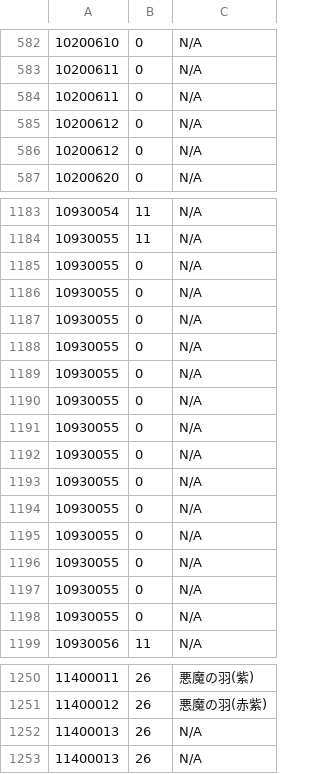
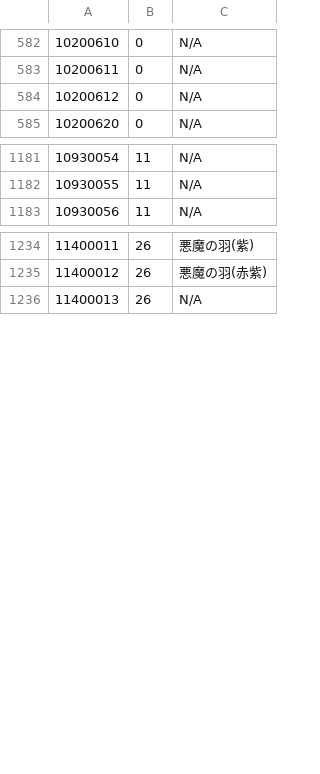
Before and after one commit to subwayminded/aisp-emu, a CSV file: AISpace.Common/testitems.csv, drawn as a sheet; only a part is shown, gaps mark what is left out.

```diff
--- a/AISpace.Common/testitems.csv
+++ b/AISpace.Common/testitems.csv
@@ -583,4 +583,2 @@
 10200611,0,N/A
-10200611,0,N/A
-10200612,0,N/A
 10200612,0,N/A
@@ -1184,16 +1182,2 @@
 10930055,11,N/A
-10930055,0,N/A
-10930055,0,N/A
-10930055,0,N/A
-10930055,0,N/A
-10930055,0,N/A
-10930055,0,N/A
-10930055,0,N/A
-10930055,0,N/A
-10930055,0,N/A
-10930055,0,N/A
-10930055,0,N/A
-10930055,0,N/A
-10930055,0,N/A
-10930055,0,N/A
 10930056,11,N/A
@@ -1251,3 +1235,2 @@
 11400012,26,悪魔の羽(赤紫)
-11400013,26,N/A
 11400013,26,N/A
```
Also changed, not shown: 52 other files.
